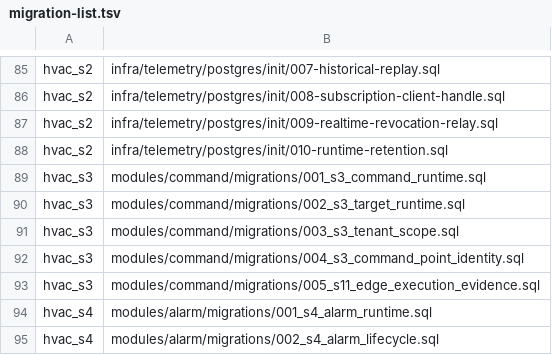
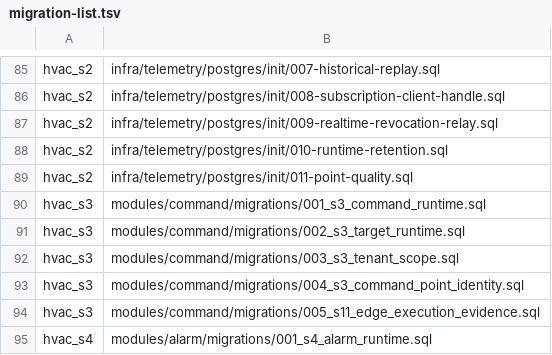
Before and after one commit to SwayingWindmill/HVAC_web, a TSV file: deploy/platform/phase1/migrations/migration-list.tsv, drawn as a sheet; only a part is shown, gaps mark what is left out; the shorter side is filled out with more unchanged rows.

```diff
--- a/deploy/platform/phase1/migrations/migration-list.tsv
+++ b/deploy/platform/phase1/migrations/migration-list.tsv
@@ -88,2 +88,3 @@ hvac_s2|infra/telemetry/postgres/init/009-realtime-revocation-relay.sql
 hvac_s2|infra/telemetry/postgres/init/010-runtime-retention.sql
+hvac_s2|infra/telemetry/postgres/init/011-point-quality.sql
 hvac_s3|modules/command/migrations/001_s3_command_runtime.sql
```
Also changed, not shown: 39 other files.
